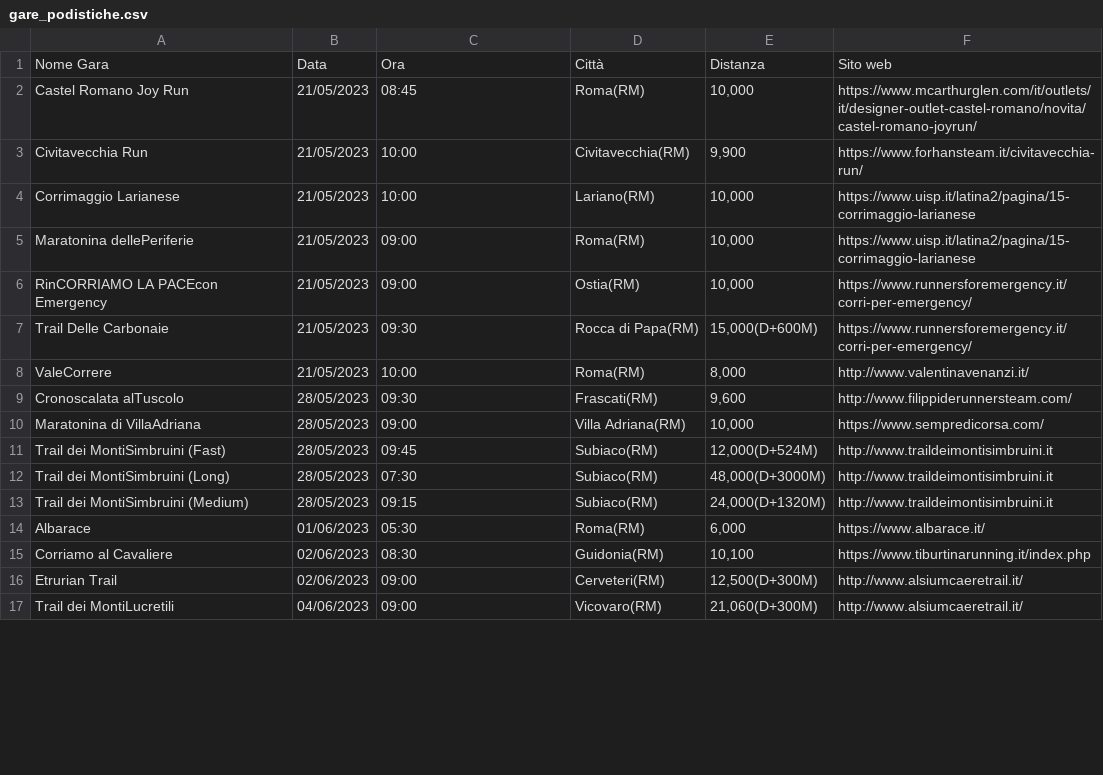
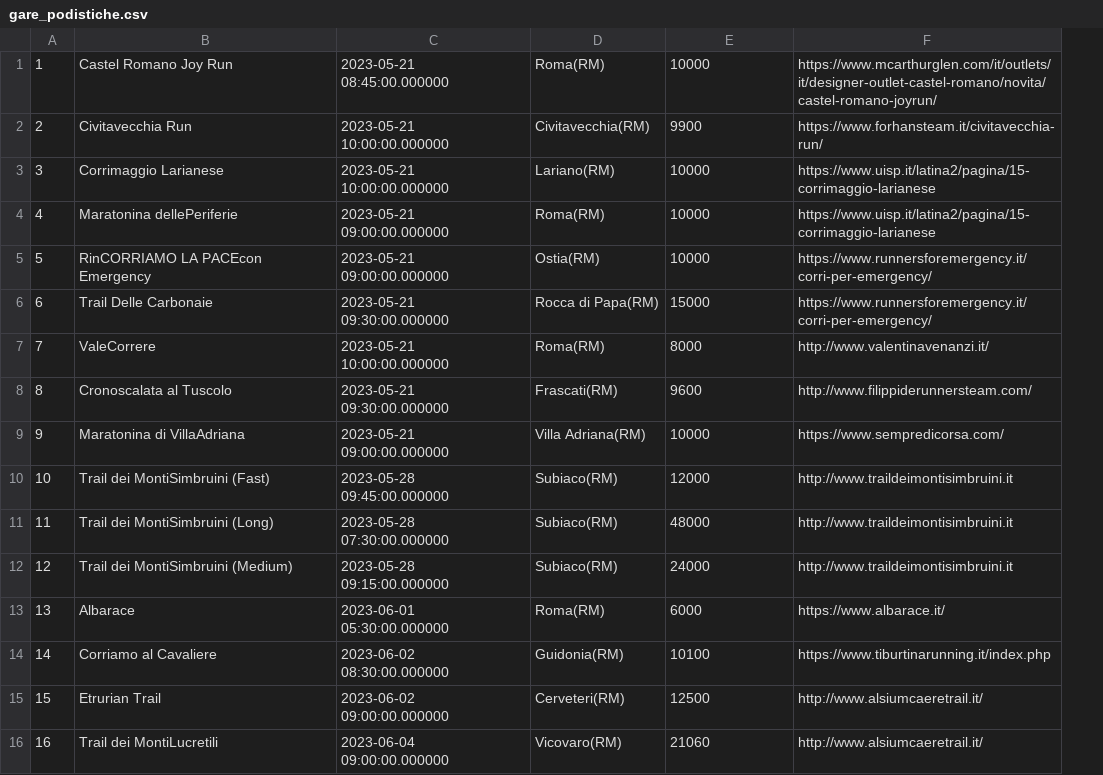
Before and after one commit to sasadangelo/races, a CSV file: gare_podistiche.csv, drawn as a sheet; only a part is shown; removed rows and columns are numbered as before the commit, all else as after; the diff covers the shown part only; the diff names each change by its address in the sheet, - before the commit and + after, or states it on an @@ line.

```diff
--- a/gare_podistiche.csv
+++ b/gare_podistiche.csv
+column A, rows 1-16: 1 | 2 | 3 | 4 | 5 | 6 | 7 | 8 | 9 | 10 | 11 | 12 | 13 | 14 | 15 | 16
-column B, rows 2-17: 21/05/2023 | 21/05/2023 | 21/05/2023 | 21/05/2023 | 21/05/2023 | 21/05/2023 | 21/05/2023 | 28/05/2023 | 28/05/2023 | 28/05/2023 | 28/05/2023 | 28/05/2023 | 01/06/2023 | 02/06/2023 | 02/06/2023 | 04/06/2023
-row 1: Nome Gara | Data | Ora | Città | Distanza | Sito web
-C1: 08:45
+C1: 2023-05-21 08:45:00.000000
-E1: 10,000
+E1: 10000
-C2:C3: 10:00
+C2:C3: 2023-05-21 10:00:00.000000
-E2: 9,900
+E2: 9900
-E3:E5: 10,000
+E3:E5: 10000
-C4:C5: 09:00
+C4:C5: 2023-05-21 09:00:00.000000
-C6: 09:30
+C6: 2023-05-21 09:30:00.000000
-E6: 15,000(D+600M)
+E6: 15000
-C7: 10:00
+C7: 2023-05-21 10:00:00.000000
-E7: 8,000
+E7: 8000
-B8: Cronoscalata alTuscolo
+B8: Cronoscalata al Tuscolo
-C8: 09:30
+C8: 2023-05-21 09:30:00.000000
-E8: 9,600
+E8: 9600
-C9: 09:00
+C9: 2023-05-21 09:00:00.000000
-E9: 10,000
+E9: 10000
-C10: 09:45
+C10: 2023-05-28 09:45:00.000000
-E10: 12,000(D+524M)
+E10: 12000
-C11: 07:30
+C11: 2023-05-28 07:30:00.000000
-E11: 48,000(D+3000M)
+E11: 48000
-C12: 09:15
+C12: 2023-05-28 09:15:00.000000
-E12: 24,000(D+1320M)
+E12: 24000
-C13: 05:30
+C13: 2023-06-01 05:30:00.000000
-E13: 6,000
+E13: 6000
-C14: 08:30
+C14: 2023-06-02 08:30:00.000000
-E14: 10,100
+E14: 10100
-C15: 09:00
+C15: 2023-06-02 09:00:00.000000
-E15: 12,500(D+300M)
+E15: 12500
-C16: 09:00
+C16: 2023-06-04 09:00:00.000000
-E16: 21,060(D+300M)
+E16: 21060
```
Also changed, not shown: 4 removed rows and 56 edited cells elsewhere in this file, 3 other files.
